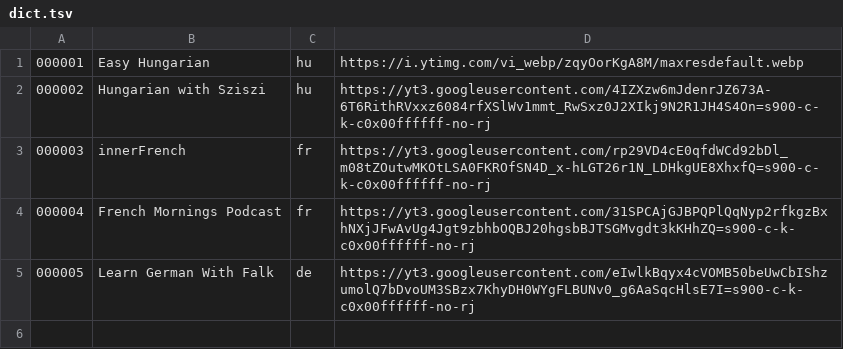
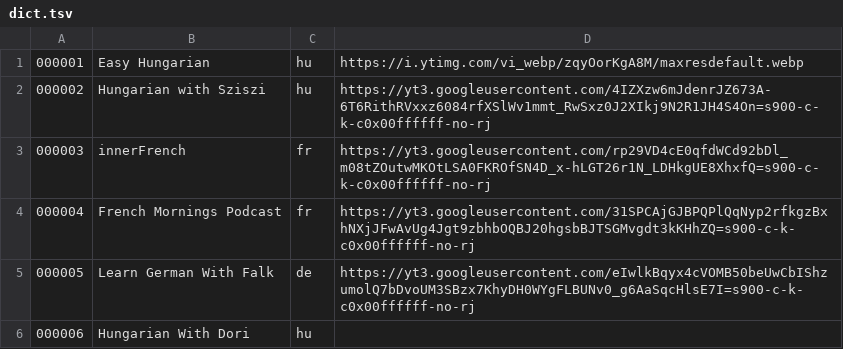
Before and after one commit to agshinsakif/pod-player, a TSV file: dict.tsv, drawn as a sheet; the diff names each change by its address in the sheet, - before the commit and + after, or states it on an @@ line.

```diff
--- a/dict.tsv
+++ b/dict.tsv
+row 6: 000006 | Hungarian With Dori | hu
```
Also changed, not shown: 1 other file.
